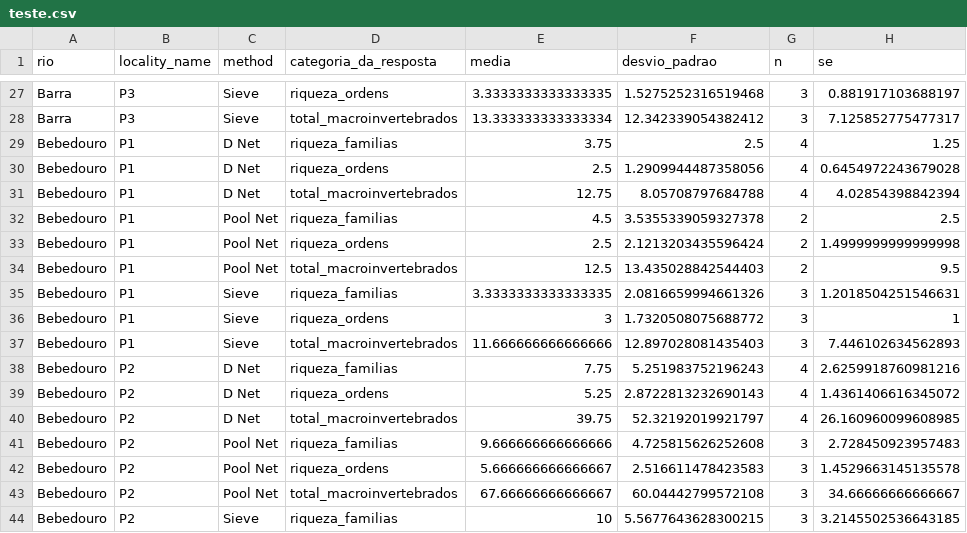
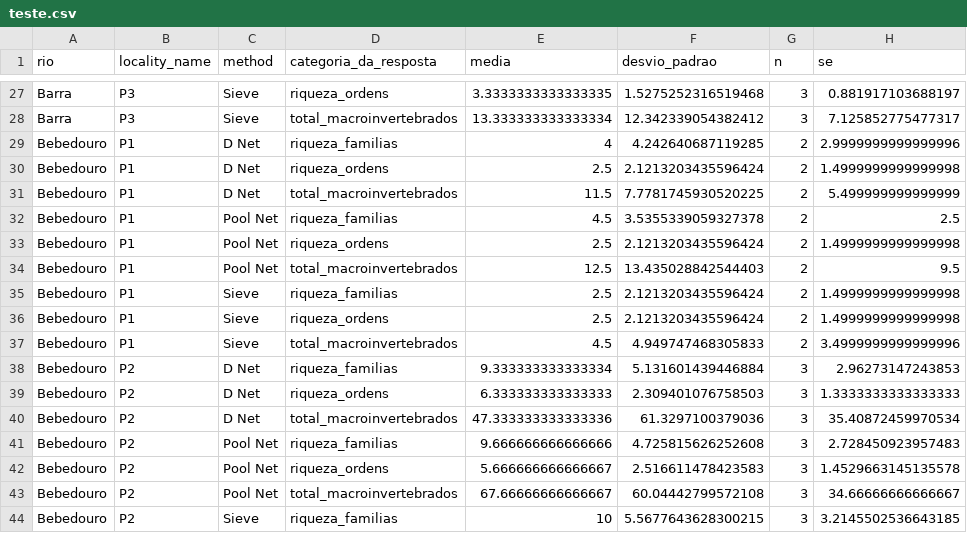
Before and after one commit to LeoBrait/macroinvertebrates_bocaina_2, a CSV file: teste.csv, drawn as a sheet; only a part is shown, gaps mark what is left out; the diff covers the shown part only.

```diff
--- a/teste.csv
+++ b/teste.csv
@@ -28,5 +28,5 @@ Barra,P3,Sieve,riqueza_ordens,3.3333333333333335,1.5275252316519468,3,0.88191710
 Barra,P3,Sieve,total_macroinvertebrados,13.333333333333334,12.342339054382412,3,7.125852775477317
-Bebedouro,P1,D Net,riqueza_familias,3.75,2.5,4,1.25
-Bebedouro,P1,D Net,riqueza_ordens,2.5,1.2909944487358056,4,0.6454972243679028
-Bebedouro,P1,D Net,total_macroinvertebrados,12.75,8.05708797684788,4,4.02854398842394
+Bebedouro,P1,D Net,riqueza_familias,4,4.242640687119285,2,2.9999999999999996
+Bebedouro,P1,D Net,riqueza_ordens,2.5,2.1213203435596424,2,1.4999999999999998
+Bebedouro,P1,D Net,total_macroinvertebrados,11.5,7.7781745930520225,2,5.499999999999999
 Bebedouro,P1,Pool Net,riqueza_familias,4.5,3.5355339059327378,2,2.5
@@ -34,8 +34,8 @@ Bebedouro,P1,Pool Net,riqueza_ordens,2.5,2.1213203435596424,2,1.4999999999999998
 Bebedouro,P1,Pool Net,total_macroinvertebrados,12.5,13.435028842544403,2,9.5
-Bebedouro,P1,Sieve,riqueza_familias,3.3333333333333335,2.0816659994661326,3,1.2018504251546631
-Bebedouro,P1,Sieve,riqueza_ordens,3,1.7320508075688772,3,1
-Bebedouro,P1,Sieve,total_macroinvertebrados,11.666666666666666,12.897028081435403,3,7.446102634562893
-Bebedouro,P2,D Net,riqueza_familias,7.75,5.251983752196243,4,2.6259918760981216
-Bebedouro,P2,D Net,riqueza_ordens,5.25,2.8722813232690143,4,1.4361406616345072
-Bebedouro,P2,D Net,total_macroinvertebrados,39.75,52.32192019921797,4,26.160960099608985
+Bebedouro,P1,Sieve,riqueza_familias,2.5,2.1213203435596424,2,1.4999999999999998
+Bebedouro,P1,Sieve,riqueza_ordens,2.5,2.1213203435596424,2,1.4999999999999998
+Bebedouro,P1,Sieve,total_macroinvertebrados,4.5,4.949747468305833,2,3.4999999999999996
+Bebedouro,P2,D Net,riqueza_familias,9.333333333333334,5.131601439446884,3,2.96273147243853
+Bebedouro,P2,D Net,riqueza_ordens,6.333333333333333,2.309401076758503,3,1.3333333333333333
+Bebedouro,P2,D Net,total_macroinvertebrados,47.333333333333336,61.3297100379036,3,35.40872459970534
 Bebedouro,P2,Pool Net,riqueza_familias,9.666666666666666,4.725815626252608,3,2.728450923957483
```
Also changed, not shown: 72 edited cells elsewhere in this file, 2 other files.
